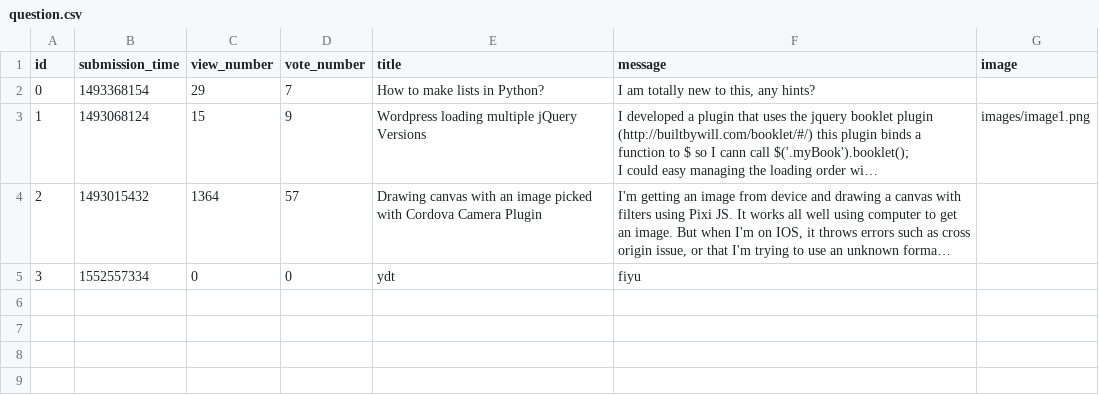
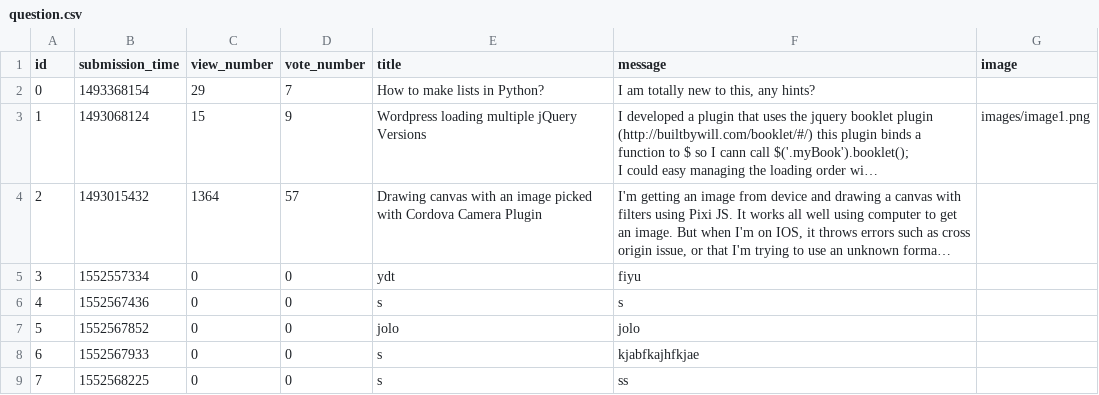
Before and after one commit to KubaL92/AskMate-v2, a CSV file: sample_data/question.csv, drawn as a sheet; long unchanged cells end in …; the diff names each change by its address in the sheet, - before the commit and + after, or states it on an @@ line.

```diff
--- a/sample_data/question.csv
+++ b/sample_data/question.csv
+row 6: 4 | 1552567436 | 0 | 0 | s | s
+row 7: 5 | 1552567852 | 0 | 0 | jolo | jolo
+row 8: 6 | 1552567933 | 0 | 0 | s | kjabfkajhfkjae
+row 9: 7 | 1552568225 | 0 | 0 | s | ss
```
Also changed, not shown: 4 other files.
